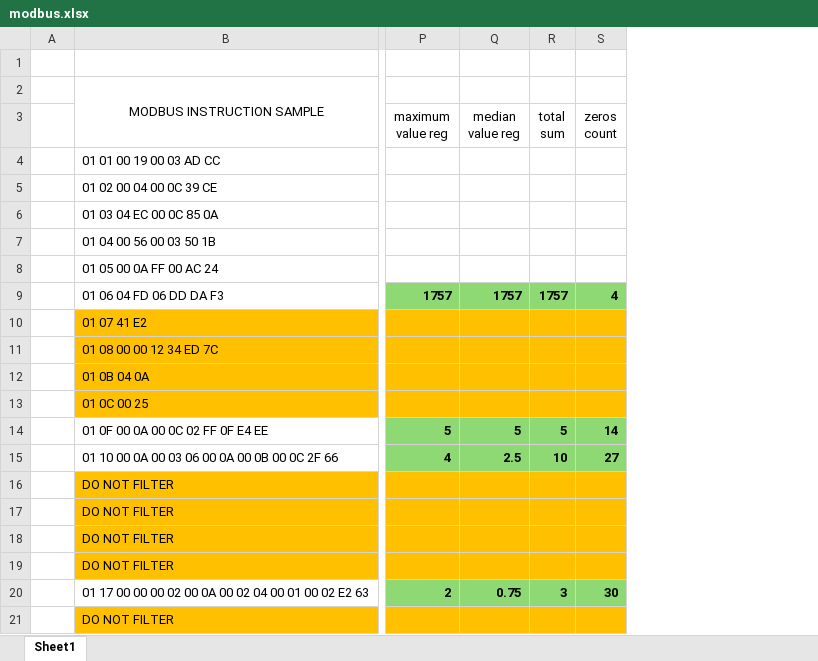
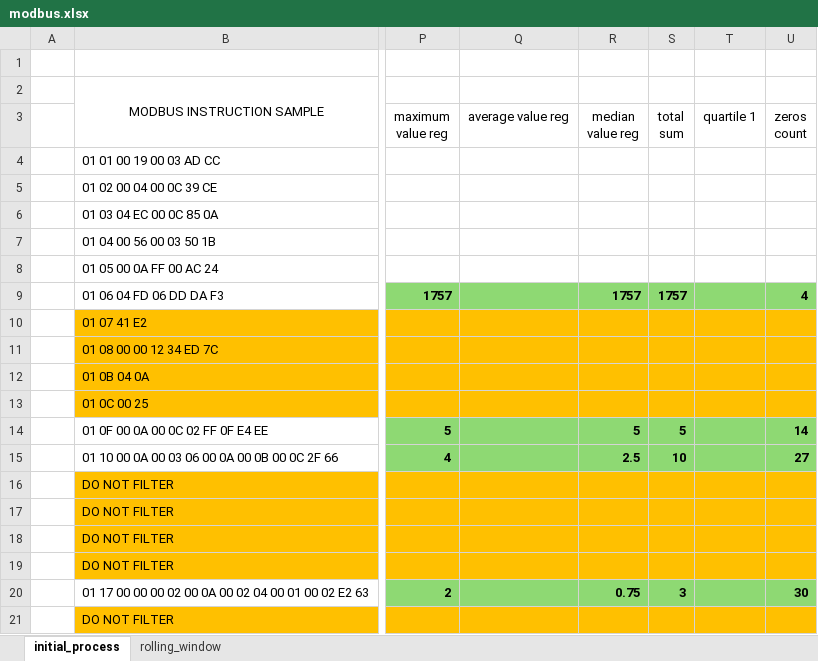
Before and after one commit to hemifera/firerust, an Excel workbook: modbus.xlsx, sheet initial_process, drawn as a sheet; only a part is shown, gaps mark what is left out; values as stored, in another font and other column widths than the file's, no borders; the diff names each change by its address in the sheet, - before the commit and + after, or states it on an @@ line.

Commit message:
actualizacion de libreria rust, ahora incluye mas metricas estadisiticas para RegisterUnits, se observa que el tiempo de benchmark se reredujo, previamente era de 15 veces ahora se acerca a 5 veces, tambien se implemento jupyter notebook en el repositorio para realizar pruebas sin tener que usar la pynq en mano, tambien en este momento las tests se encuentran desactualizadas, no funcionaran, y fallaran, se actualizo el README, se agrego un requirements.txt para pip y python con el ambiente virtual, se agregaron las traces de una lectura hecha por el intermediador de la PYNQ en jupyter/data/input/

```diff
--- a/modbus.xlsx (sheet initial_process)
+++ b/modbus.xlsx (sheet initial_process)
-sheet tab: Sheet1
+sheet tab: initial_process
+sheet tab: rolling_window
+column Q, row 3: average value reg
+column T, row 3: quartile 1
```
Also changed, not shown: 37 other files.
